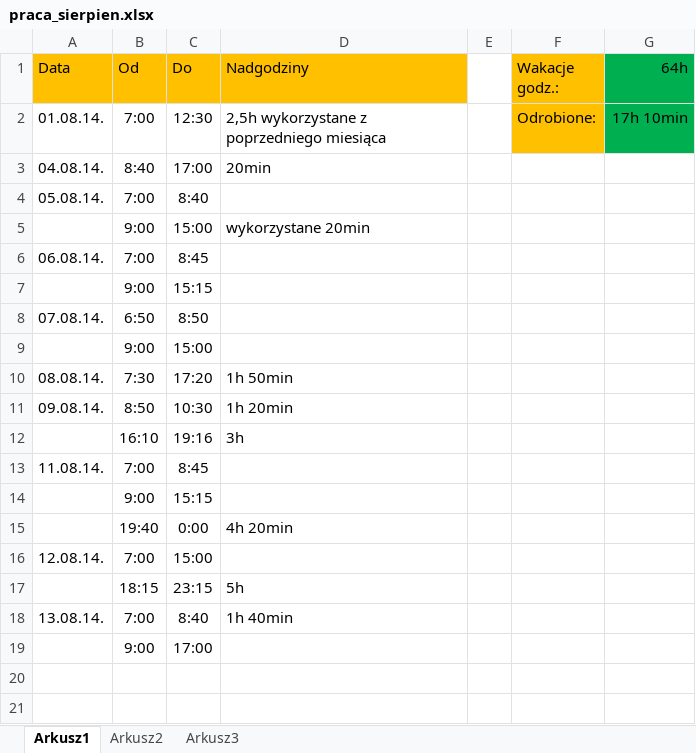
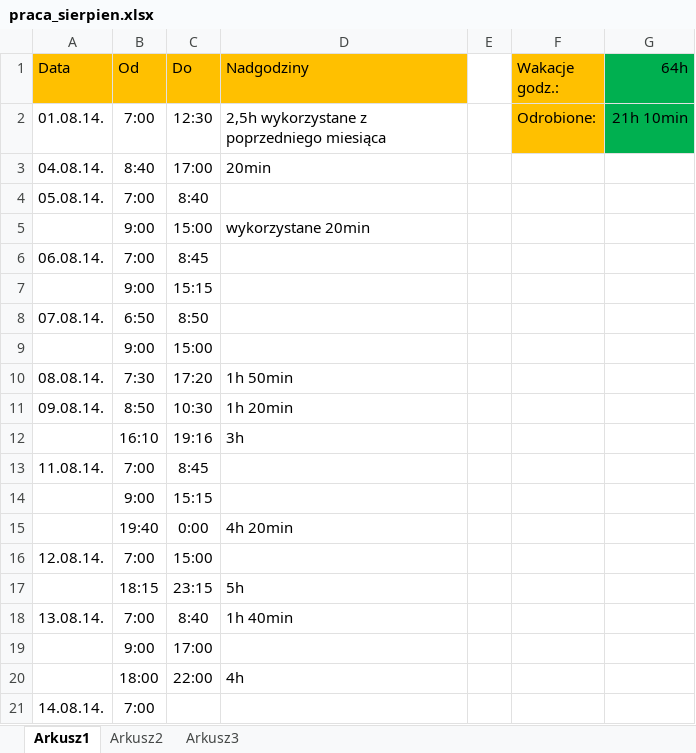
Before and after one commit to Paul119/praca, an Excel workbook: praca_sierpien.xlsx, sheet Arkusz1, drawn as a sheet; values as stored, in another font and other column widths than the file's, no borders; the diff names each change by its address in the sheet, - before the commit and + after, or states it on an @@ line.

```diff
--- a/praca_sierpien.xlsx (sheet Arkusz1)
+++ b/praca_sierpien.xlsx (sheet Arkusz1)
-G2 (64h): 17h 10min
+G2 (64h): 21h 10min
+row 20:  | 18:00 | 22:00 | 4h
+row 21: 14.08.14. | 7:00
```
Also changed, not shown: 6 other files.
